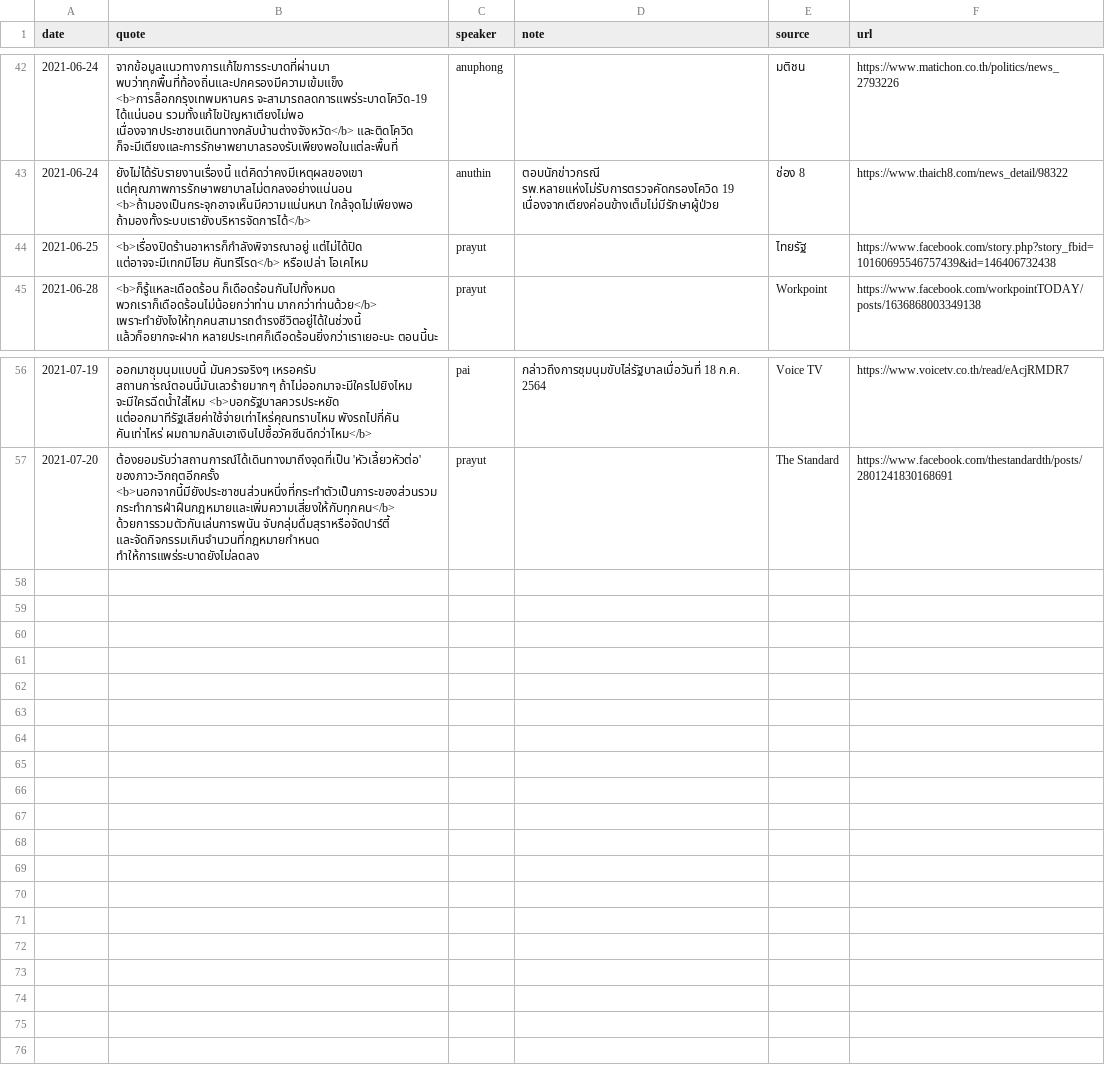
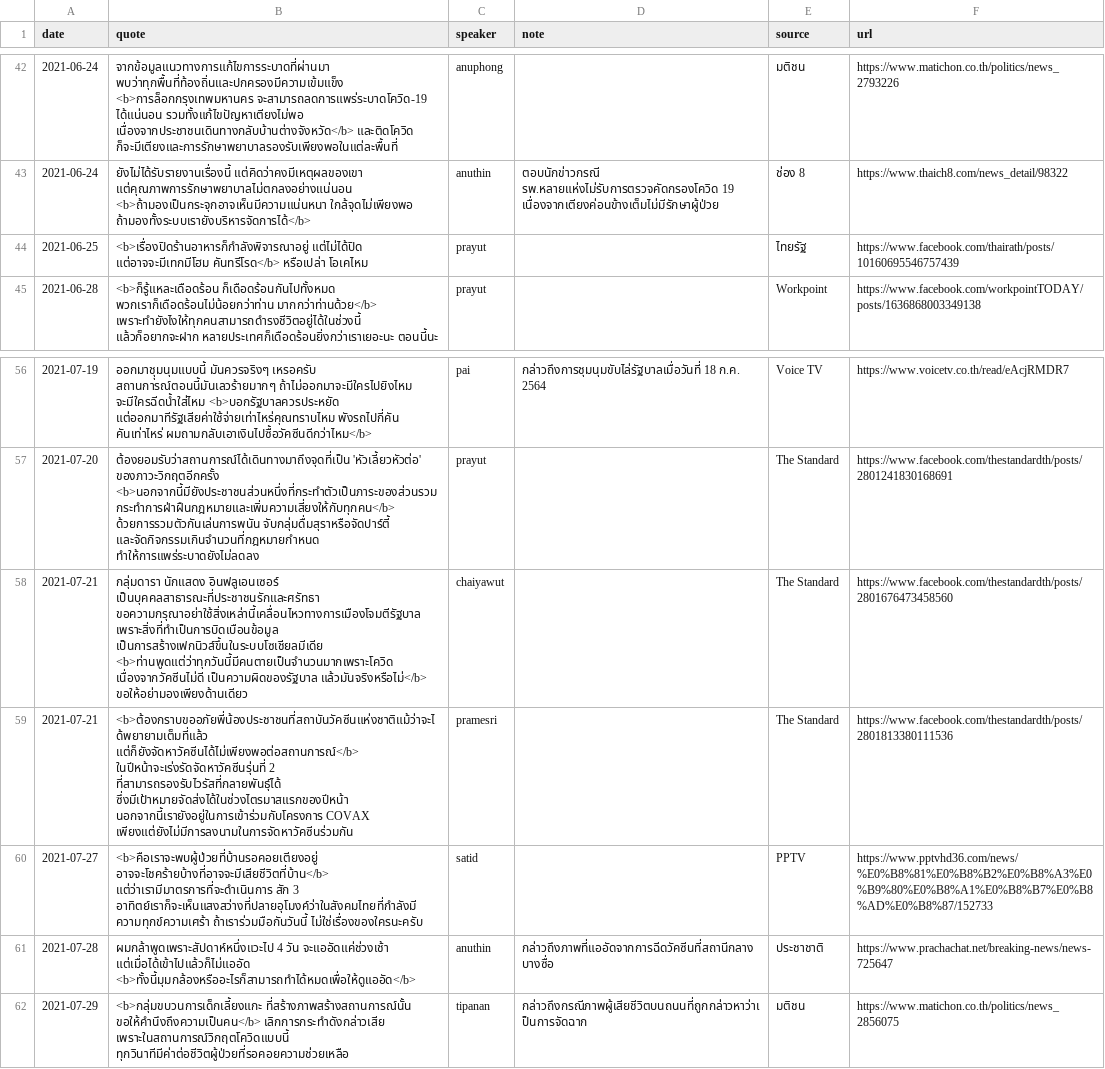
Before and after one commit to Th1nkK1D/ordinaryunfold, a CSV file: src/data/th-covid-speech/speeches.csv, drawn as a sheet; only a part is shown, gaps mark what is left out.

Commit message:
๊Update th covid data and handle missing case

```diff
--- a/src/data/th-covid-speech/speeches.csv
+++ b/src/data/th-covid-speech/speeches.csv
@@ -43,3 +43,3 @@ date,quote,speaker,note,source,url
 2021-06-24,ยังไม่ได้รับรายงานเรื่องนี้ แต่คิดว่าคงมีเหตุผลของเขา แต่คุณภาพการรักษาพยาบาลไม่ตกลงอย่างแน่นอน <b>ถ้ามองเป็นกระจุกอาจเห็นมีความแน่นหนา ใกล้จุดไม่เพียงพอ ถ้ามองทั้งระบบเรายังบริหารจัดการได้</b>,anuthin,ตอบนักข่าวกรณี รพ.หลายแห่งไม่รับการตรวจคัดกรองโควิด 19 เนื่องจากเตียงค่อนข้างเต็มไม่มีรักษาผู้ป่วย,ช่อง 8,https://www.thaich8.com/news_detail/98322
-2021-06-25,<b>เรื่องปิดร้านอาหารก็กำลังพิจารณาอยู่ แต่ไม่ได้ปิด แต่อาจจะมีเทกมีโฮม คันทรีโรด</b> หรือเปล่า โอเคไหม,prayut,,ไทยรัฐ,https://www.facebook.com/story.php?story_fbid=10160695546757439&id=146406732438
+2021-06-25,<b>เรื่องปิดร้านอาหารก็กำลังพิจารณาอยู่ แต่ไม่ได้ปิด แต่อาจจะมีเทกมีโฮม คันทรีโรด</b> หรือเปล่า โอเคไหม,prayut,,ไทยรัฐ,https://www.facebook.com/thairath/posts/10160695546757439
 2021-06-28,<b>ก็รู้แหละเดือดร้อน ก็เดือดร้อนกันไปทั้งหมด พวกเราก็เดือดร้อนไม่น้อยกว่าท่าน มากกว่าท่านด้วย</b> เพราะทำยังไงให้ทุกคนสามารถดำรงชีวิตอยู่ได้ในช่วงนี้ แล้วก็อยากจะฝาก หลายประเทศก็เดือดร้อนยิ่งกว่าเราเยอะนะ ตอนนี้นะ,prayut,,Workpoint,https://www.facebook.com/workpointTODAY/posts/1636868003349138
@@ -57 +57,6 @@ date,quote,speaker,note,source,url
 2021-07-20,ต้องยอมรับว่าสถานการณ์ได้เดินทางมาถึงจุดที่เป็น 'หัวเลี้ยวหัวต่อ' ของภาวะวิกฤตอีกครั้ง <b>นอกจากนี้มียังประชาชนส่วนหนึ่งที่กระทำตัวเป็นภาระของส่วนรวม กระทำการฝ่าฝืนกฎหมายและเพิ่มความเสี่ยงให้กับทุกคน</b> ด้วยการรวมตัวกันเล่นการพนัน จับกลุ่มดื่มสุราหรือจัดปาร์ตี้ และจัดกิจกรรมเกินจำนวนที่กฎหมายกำหนด ทำให้การแพร่ระบาดยังไม่ลดลง,prayut,,The Standard,https://www.facebook.com/thestandardth/posts/2801241830168691
+2021-07-21,กลุ่มดารา นักแสดง อินฟลูเอนเซอร์ เป็นบุคคลสาธารณะที่ประชาชนรักและศรัทธา ขอความกรุณาอย่าใช้สิ่งเหล่านี้เคลื่อนไหวทางการเมืองโจมตีรัฐบาล เพราะสิ่งที่ทำเป็นการบิดเบือนข้อมูล เป็นการสร้างเฟกนิวส์ขึ้นในระบบโซเชียลมีเดีย <b>ท่านพูดแต่ว่าทุกวันนี้มีคนตายเป็นจำนวนมากเพราะโควิด เนื่องจากวัคซีนไม่ดี เป็นความผิดของรัฐบาล แล้วมันจริงหรือไม่</b> ขอให้อย่ามองเพียงด้านเดียว,chaiyawut,,The Standard,https://www.facebook.com/thestandardth/posts/2801676473458560
+2021-07-21,<b>ต้องกราบขออภัยพี่น้องประชาชนที่สถาบันวัคซีนแห่งชาติแม้ว่าจะได้พยายามเต็มที่แล้ว แต่ก็ยังจัดหาวัคซีนได้ไม่เพียงพอต่อสถานการณ์</b> ในปีหน้าจะเร่งรัดจัดหาวัคซีนรุ่นที่ 2 ที่สามารถรองรับไวรัสที่กลายพันธุ์ได้ ซึ่งมีเป้าหมายจัดส่งได้ในช่วงไตรมาสแรกของปีหน้า นอกจากนี้เรายังอยู่ในการเข้าร่วมกับโครงการ COVAX เพียงแต่ยังไม่มีการลงนามในการจัดหาวัคซีนร่วมกัน,pramesri,,The Standard,https://www.facebook.com/thestandardth/posts/2801813380111536
+2021-07-27,<b>คือเราจะพบผู้ป่วยที่บ้านรอคอยเตียงอยู่ อาจจะโชคร้ายบ้างที่อาจจะมีเสียชีวิตที่บ้าน</b> แต่ว่าเรามีมาตรการที่จะดำเนินการ สัก 3 อาทิตย์เราก็จะเห็นแสงสว่างที่ปลายอุโมงค์ว่าในสังคมไทยที่กำลังมี ความทุกข์ความเศร้า ถ้าเราร่วมมือกันวันนี้ ไม่ใช่เรื่องของใครนะครับ,satid,,PPTV,https://www.pptvhd36.com/news/%E0%B8%81%E0%B8%B2%E0%B8%A3%E0%B9%80%E0%B8%A1%E0%B8%B7%E0%B8%AD%E0%B8%87/152733
+2021-07-28,ผมกล้าพูดเพราะสัปดาห์หนึ่งแวะไป 4 วัน จะแออัดแค่ช่วงเช้า แต่เมื่อได้เข้าไปแล้วก็ไม่แออัด <b>ทั้งนี้มุมกล้องหรืออะไรก็สามารถทำได้หมดเพื่อให้ดูแออัด</b>,anuthin,กล่าวถึงภาพที่แออัดจากการฉีดวัคซีนที่สถานีกลางบางซื่อ,ประชาชาติ,https://www.prachachat.net/breaking-news/news-725647
+2021-07-29,<b>กลุ่มขบวนการเด็กเลี้ยงแกะ ที่สร้างภาพสร้างสถานการณ์นั้น ขอให้คำนึงถึงความเป็นคน</b> เลิกการกระทำดังกล่าวเสีย เพราะในสถานการณ์วิกฤตโควิดแบบนี้ ทุกวินาทีมีค่าต่อชีวิตผู้ป่วยที่รอคอยความช่วยเหลือ,tipanan,กล่าวถึงกรณีภาพผู้เสียชีวิตบนถนนที่ถูกกล่าวหาว่าเป็นการจัดฉาก,มติชน,https://www.matichon.co.th/politics/news_2856075
```
Also changed, not shown: src/data/th-covid-speech/speakers.csv, 5 other files.
